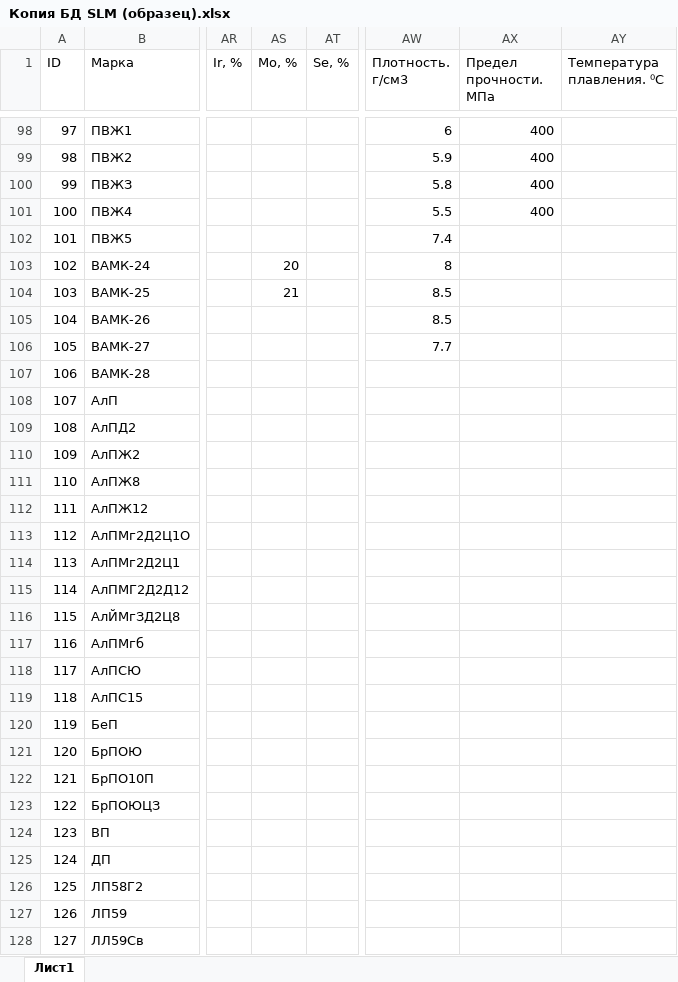
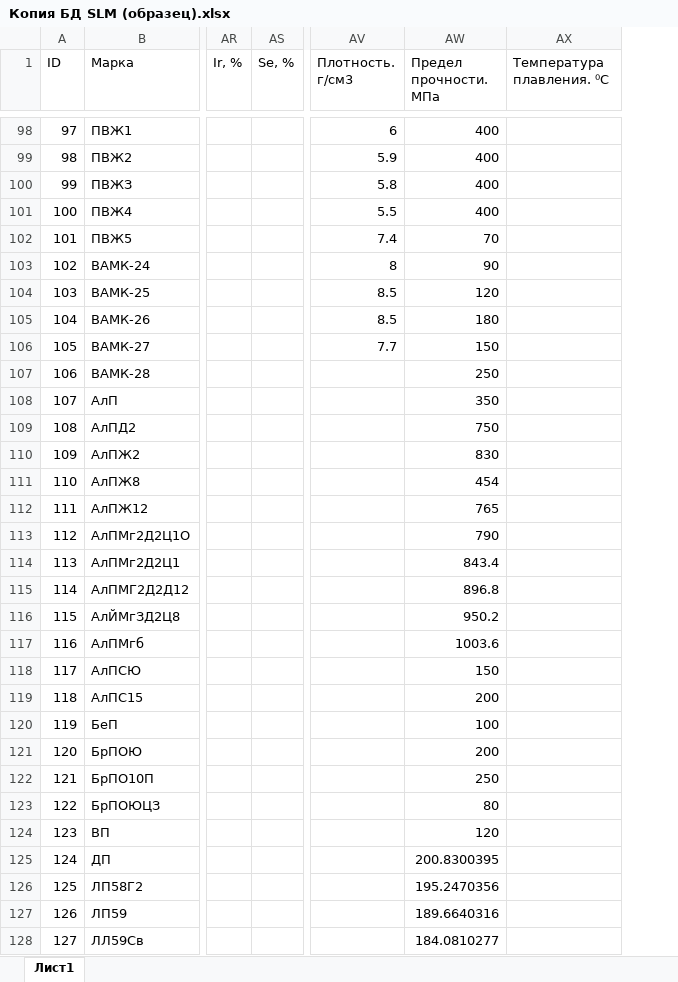
Before and after one commit to catauggie/Neuron-with-ReLU, an Excel workbook: Копия БД SLM (образец).xlsx, sheet Лист1, drawn as a sheet; only a part is shown, gaps mark what is left out; values as stored, in another font and other column widths than the file's, no cell formats; removed rows and columns are numbered as before the commit, all else as after; the diff covers the shown part only; the diff names each change by its address in the sheet, - before the commit and + after, or states it on an @@ line.

```diff
--- a/Копия БД SLM (образец).xlsx (sheet Лист1)
+++ b/Копия БД SLM (образец).xlsx (sheet Лист1)
-column AS (Mo, %), rows 103-104: 20 | 21
-AW102 (Предел прочности. МПа): (empty)
+AW102 (Предел прочности. МПа): 70
-AW103 (Предел прочности. МПа): (empty)
+AW103 (Предел прочности. МПа): 90
-AW104 (Предел прочности. МПа): (empty)
+AW104 (Предел прочности. МПа): 120
-AW105 (Предел прочности. МПа): (empty)
+AW105 (Предел прочности. МПа): 180
-AW106 (Предел прочности. МПа): (empty)
+AW106 (Предел прочности. МПа): 150
-AW107 (Предел прочности. МПа): (empty)
+AW107 (Предел прочности. МПа): 250
-AW108 (Предел прочности. МПа): (empty)
+AW108 (Предел прочности. МПа): 350
-AW109 (Предел прочности. МПа): (empty)
+AW109 (Предел прочности. МПа): 750
-AW110 (Предел прочности. МПа): (empty)
+AW110 (Предел прочности. МПа): 830
-AW111 (Предел прочности. МПа): (empty)
+AW111 (Предел прочности. МПа): 454
-AW112 (Предел прочности. МПа): (empty)
+AW112 (Предел прочности. МПа): 765
-AW113 (Предел прочности. МПа): (empty)
+AW113 (Предел прочности. МПа): 790
-AW114 (Предел прочности. МПа): (empty)
+AW114 (Предел прочности. МПа): 843.4
-AW115 (Предел прочности. МПа): (empty)
+AW115 (Предел прочности. МПа): 896.8
-AW116 (Предел прочности. МПа): (empty)
+AW116 (Предел прочности. МПа): 950.2
-AW117 (Предел прочности. МПа): (empty)
+AW117 (Предел прочности. МПа): 1003.6
-AW118 (Предел прочности. МПа): (empty)
+AW118 (Предел прочности. МПа): 150
-AW119 (Предел прочности. МПа): (empty)
+AW119 (Предел прочности. МПа): 200
-AW120 (Предел прочности. МПа): (empty)
+AW120 (Предел прочности. МПа): 100
-AW121 (Предел прочности. МПа): (empty)
+AW121 (Предел прочности. МПа): 200
-AW122 (Предел прочности. МПа): (empty)
+AW122 (Предел прочности. МПа): 250
-AW123 (Предел прочности. МПа): (empty)
+AW123 (Предел прочности. МПа): 80
-AW124 (Предел прочности. МПа): (empty)
+AW124 (Предел прочности. МПа): 120
-AW125 (Предел прочности. МПа): (empty)
+AW125 (Предел прочности. МПа): 200.8300395
-AW126 (Предел прочности. МПа): (empty)
+AW126 (Предел прочности. МПа): 195.2470356
-AW127 (Предел прочности. МПа): (empty)
+AW127 (Предел прочности. МПа): 189.6640316
-AW128 (Предел прочности. МПа): (empty)
+AW128 (Предел прочности. МПа): 184.0810277
```
Also changed, not shown: 44 edited cells elsewhere in this sheet, cell formats, 1 other file.
